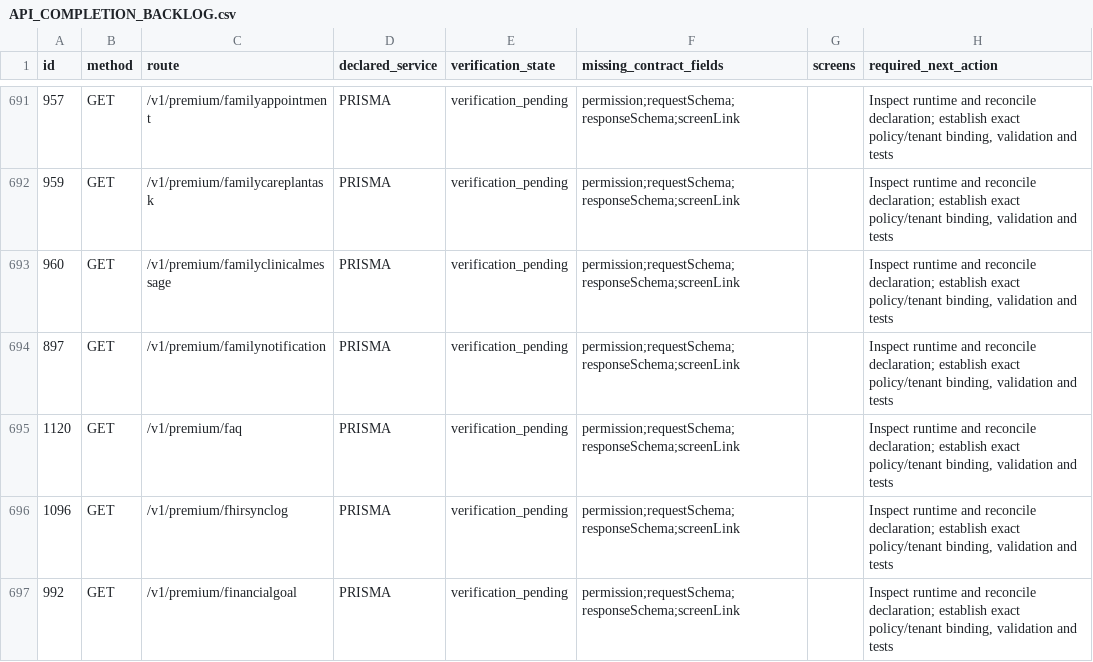
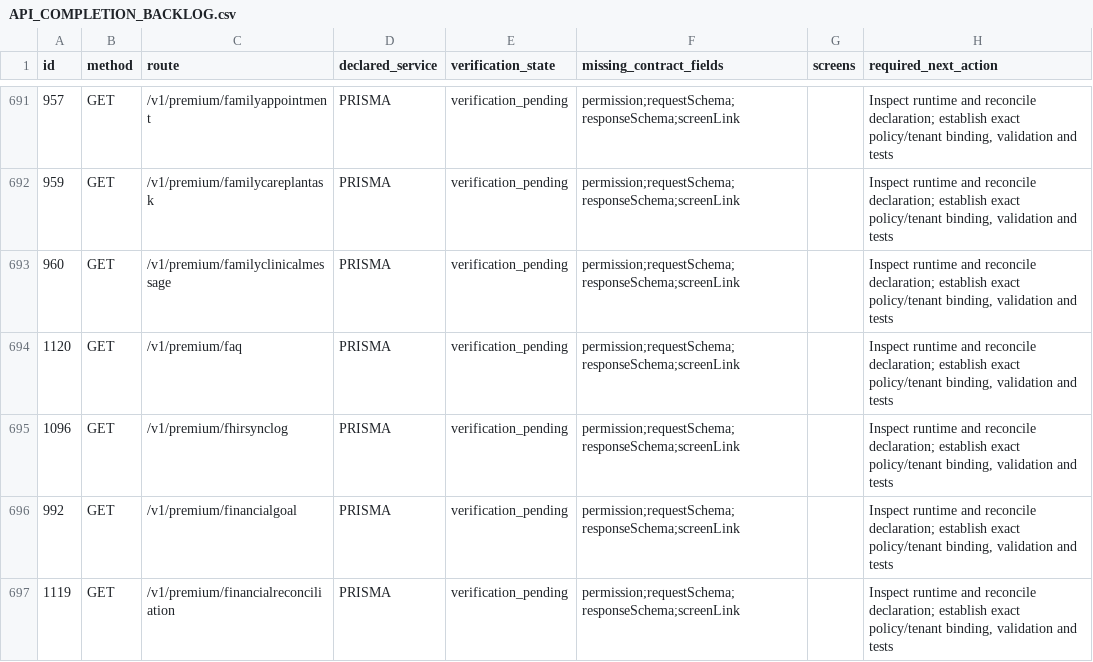
Before and after one commit to shaikhrais/primecare-platform, a CSV file: docs/api/API_COMPLETION_BACKLOG.csv, drawn as a sheet; only a part is shown, gaps mark what is left out; the shorter side is filled out with more unchanged rows.

Commit message:
Implement API batches 222–224: owned client family notification metadata

```diff
--- a/docs/api/API_COMPLETION_BACKLOG.csv
+++ b/docs/api/API_COMPLETION_BACKLOG.csv
@@ -693,3 +693,2 @@ id,method,route,declared_service,verification_state,missing_contract_fields,scre
 960,GET,/v1/premium/familyclinicalmessage,PRISMA,verification_pending,permission;requestSchema;responseSchema;screenLink,,"Inspect runtime and reconcile declaration; establish exact policy/tenant binding, validation and tests"
-897,GET,/v1/premium/familynotification,PRISMA,verification_pending,permission;requestSchema;responseSchema;screenLink,,"Inspect runtime and reconcile declaration; establish exact policy/tenant binding, validation and tests"
 1120,GET,/v1/premium/faq,PRISMA,verification_pending,permission;requestSchema;responseSchema;screenLink,,"Inspect runtime and reconcile declaration; establish exact policy/tenant binding, validation and tests"
```
Also changed, not shown: 19 other files.
